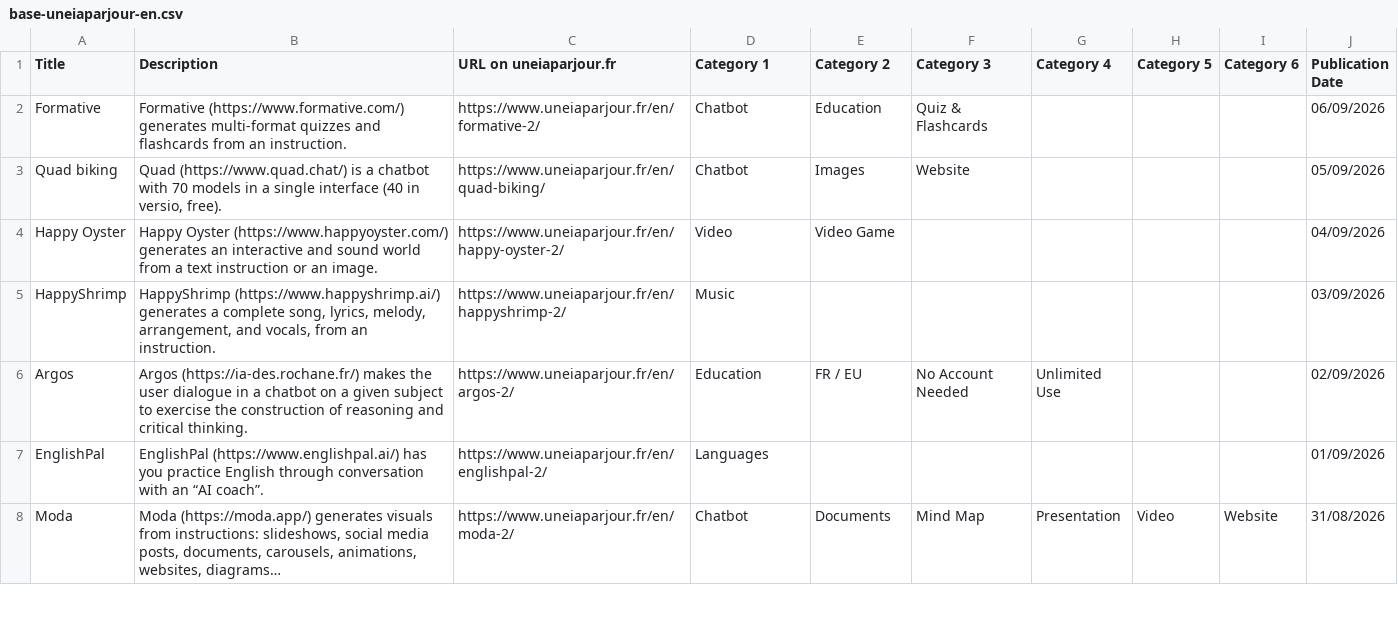
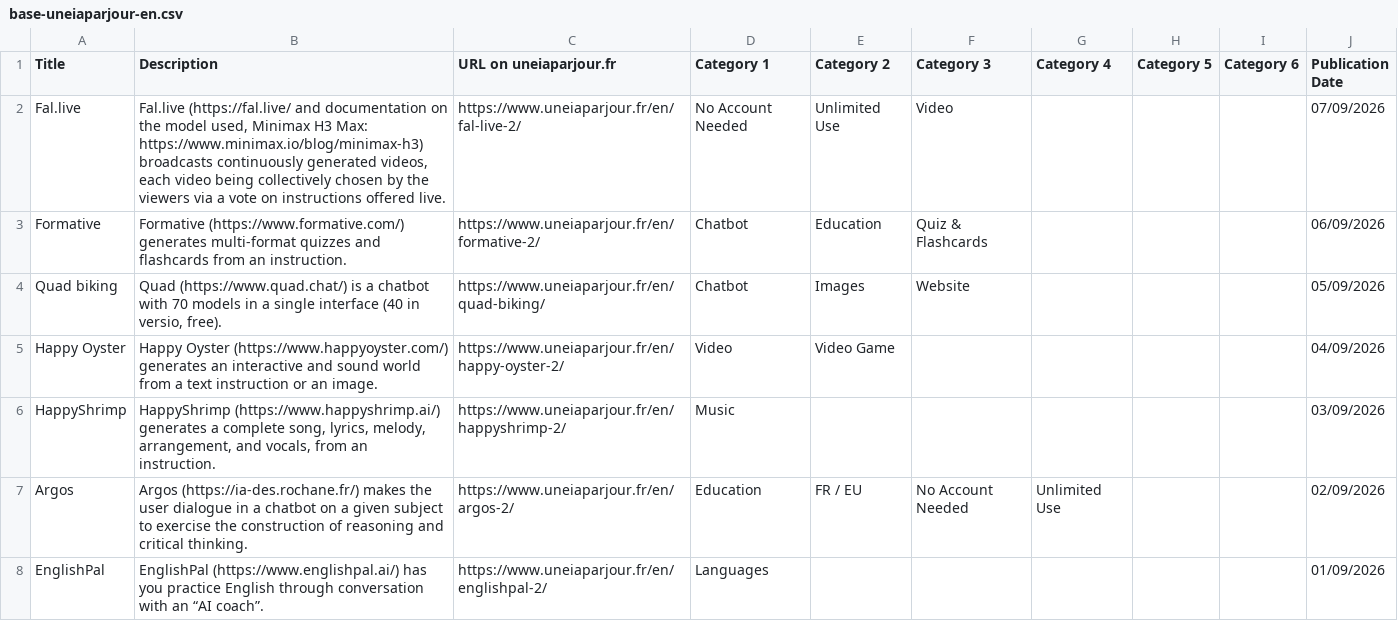
Before and after one commit to uneIAparjour/base-en, a CSV file: base-uneiaparjour-en.csv, drawn as a sheet; only a part is shown; the shorter side is filled out with more unchanged rows; the diff names each change by its address in the sheet, - before the commit and + after, or states it on an @@ line.

```diff
--- a/base-uneiaparjour-en.csv
+++ b/base-uneiaparjour-en.csv
+row 2: Fal.live | Fal.live (https://fal.live/ and documentation on the model used, Minimax H3 Max: https://www.minimax.io/blog/minimax-h3) broadcasts continuously generated videos, each video being collectively chosen by the viewers via a vote on instructions offered live. | https://www.uneiaparjour.fr/en/fal-live-2/ | No Account Needed | Unlimited Use | Video |  |  |  | 07/09/2026
```
Also changed, not shown: 4 other files.
